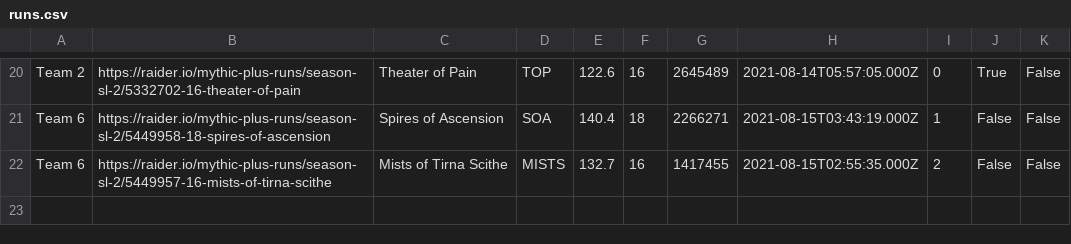
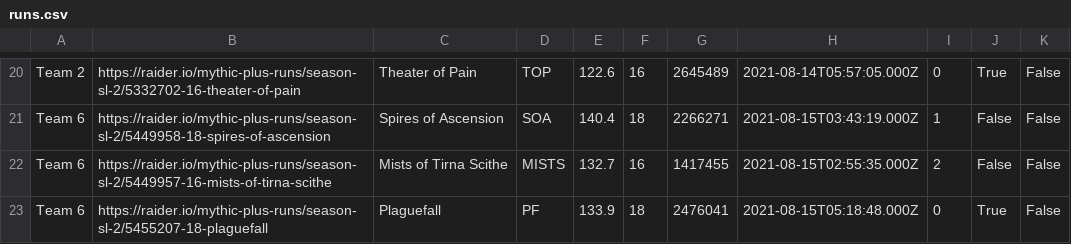
Before and after one commit to 4very/mplus_leaderboard, a CSV file: data/runs.csv, drawn as a sheet; only a part is shown, gaps mark what is left out; the diff names each change by its address in the sheet, - before the commit and + after, or states it on an @@ line.

```diff
--- a/data/runs.csv
+++ b/data/runs.csv
+row 23: Team 6 | https://raider.io/mythic-plus-runs/season-sl-2/5455207-18-plaguefall | Plaguefall | PF | 133.9 | 18 | 2476041 | 2021-08-15T05:18:48.000Z | 0 | True | False
```
Also changed, not shown: data/teams.csv, 1 other file.
